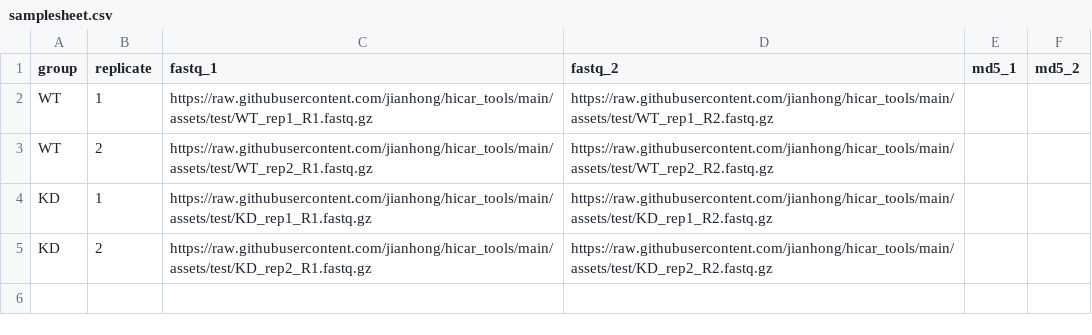
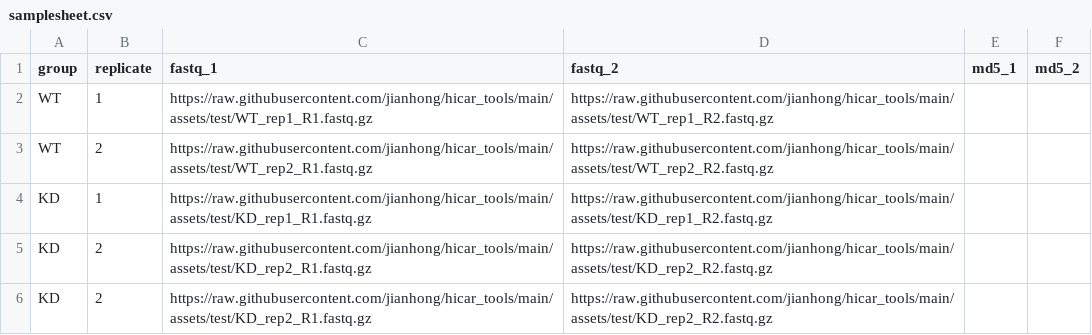
Before and after one commit to nf-core/hicar, a CSV file: assets/samplesheet.csv, drawn as a sheet.

Commit message:
fix bugs for test run.

```diff
--- a/assets/samplesheet.csv
+++ b/assets/samplesheet.csv
@@ -5 +5,2 @@ KD,1,https://raw.githubusercontent.com/jianhong/hicar_tools/main/assets/test/KD_
 KD,2,https://raw.githubusercontent.com/jianhong/hicar_tools/main/assets/test/KD_rep2_R1.fastq.gz,https://raw.githubusercontent.com/jianhong/hicar_tools/main/assets/test/KD_rep2_R2.fastq.gz,,
+KD,2,https://raw.githubusercontent.com/jianhong/hicar_tools/main/assets/test/KD_rep2_R1.fastq.gz,https://raw.githubusercontent.com/jianhong/hicar_tools/main/assets/test/KD_rep2_R2.fastq.gz,,
```
Also changed, not shown: 39 other files.
